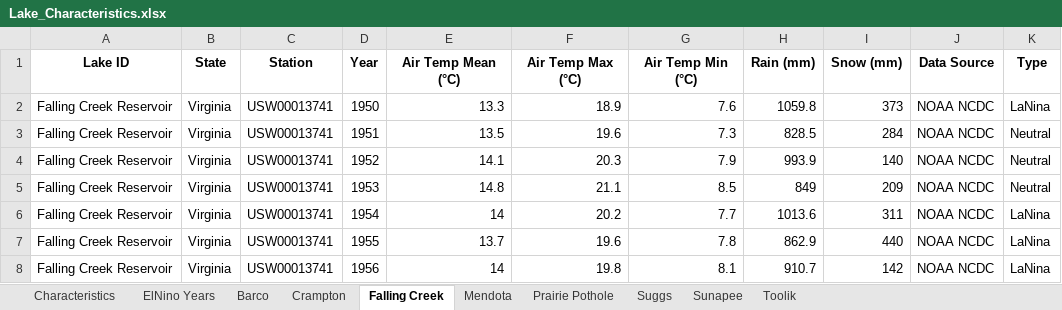
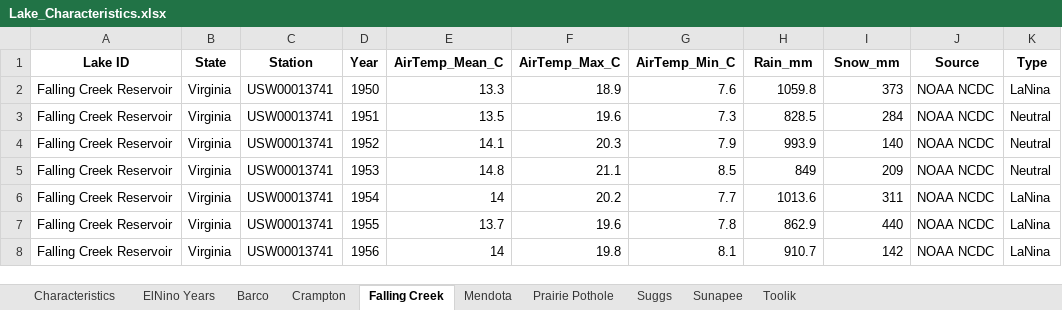
Before and after one commit to CareyLabVT/MacrosystemsEDDIE, an Excel workbook: Teleconnections/Lake_Characteristics.xlsx, sheet Falling Creek, drawn as a sheet; only a part is shown; values as stored, in another font and other column widths than the file's, no borders; the diff names each change by its address in the sheet, - before the commit and + after, or states it on an @@ line.

```diff
--- a/Teleconnections/Lake_Characteristics.xlsx (sheet Falling Creek)
+++ b/Teleconnections/Lake_Characteristics.xlsx (sheet Falling Creek)
-E1: Air Temp Mean (°C)
+E1: AirTemp_Mean_C
-F1: Air Temp Max (°C)
+F1: AirTemp_Max_C
-G1: Air Temp Min (°C)
+G1: AirTemp_Min_C
-H1: Rain (mm)
+H1: Rain_mm
-I1: Snow (mm)
+I1: Snow_mm
-J1: Data Source
+J1: Source
```
Also changed, not shown: sheet Crampton, sheet Sunapee, sheet Prairie Pothole, sheet Mendota, sheet Suggs, sheet Barco, 1 more sheet.
